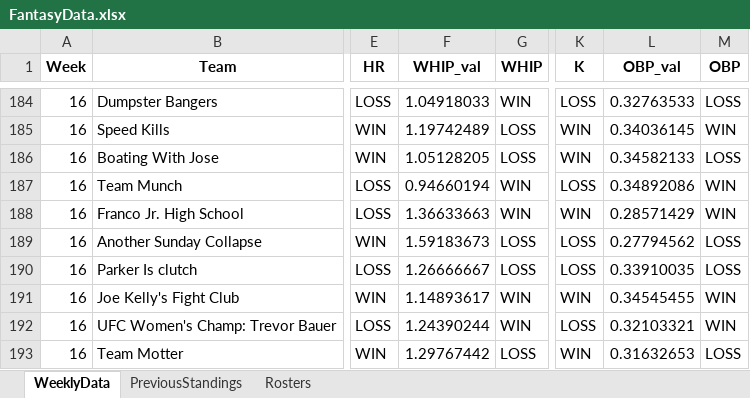
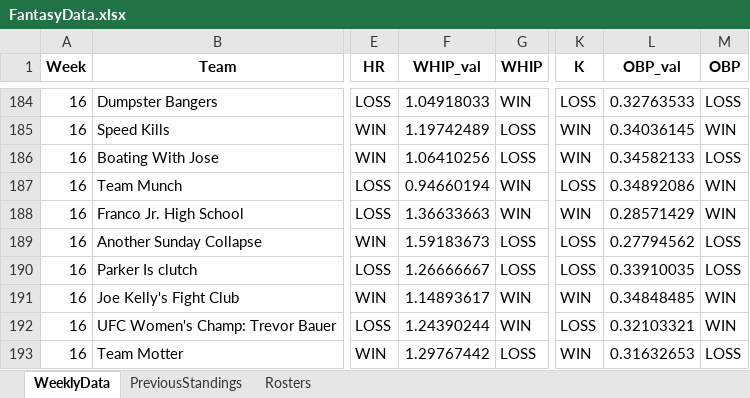
Before and after one commit to parkergeis/Fantasy-Baseball-App, an Excel workbook: data/FantasyData.xlsx, sheet WeeklyData, drawn as a sheet; only a part is shown, gaps mark what is left out; values as stored, in another font and other column widths than the file's, no borders; the diff names each change by its address in the sheet, - before the commit and + after, or states it on an @@ line.

```diff
--- a/data/FantasyData.xlsx (sheet WeeklyData)
+++ b/data/FantasyData.xlsx (sheet WeeklyData)
-F186 (WHIP_val): 1.05128205
+F186 (WHIP_val): 1.06410256
-L191 (OBP_val): 0.34545455
+L191 (OBP_val): 0.34848485
```
Also changed, not shown: 3 other files.
